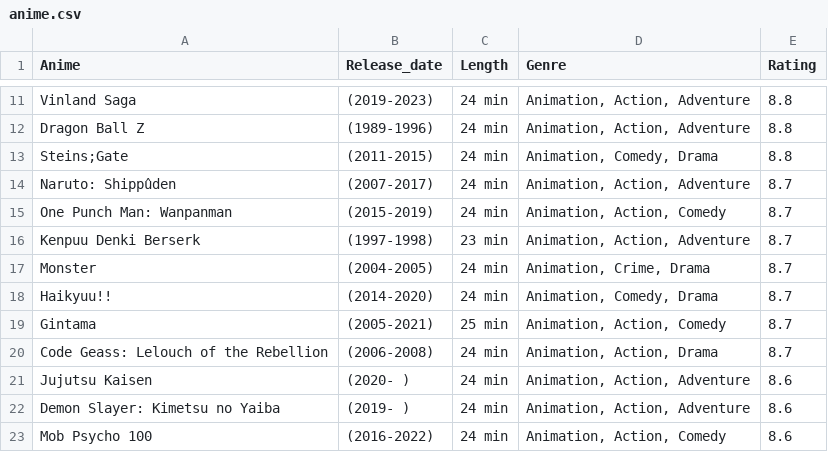
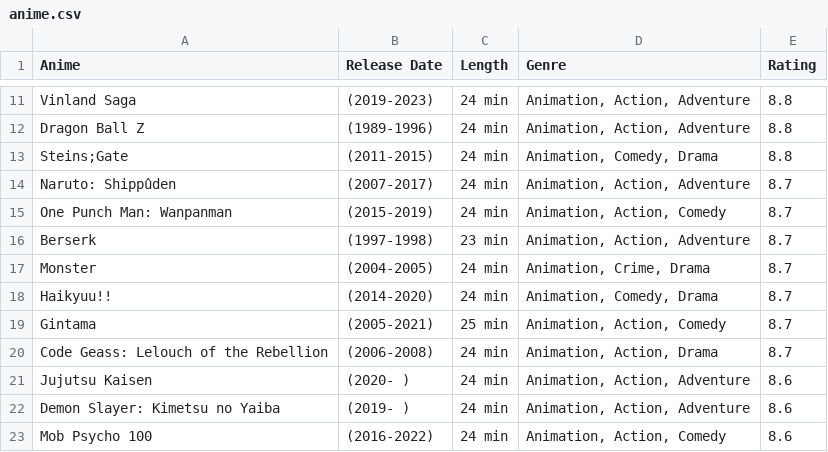
Before and after one commit to St4rzzyF1bsy/APCSPstufftake2, a CSV file: anime.csv, drawn as a sheet; only a part is shown, gaps mark what is left out; the diff names each change by its address in the sheet, - before the commit and + after, or states it on an @@ line.

Commit message:
anime.csv

```diff
--- a/anime.csv
+++ b/anime.csv
-B1: Release_date
+B1: Release Date
-A16 (Anime): Kenpuu Denki Berserk
+A16 (Anime): Berserk
```
